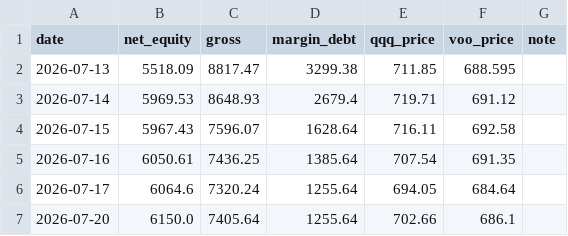
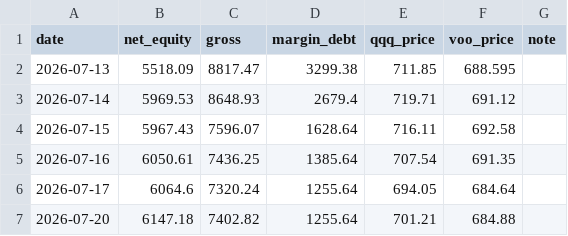
Before and after one commit to Mast3rkey/Portfolio-HQ, a CSV file: performance_log.csv, drawn as a sheet.

```diff
--- a/performance_log.csv
+++ b/performance_log.csv
@@ -6,2 +6,2 @@ date,net_equity,gross,margin_debt,qqq_price,voo_price,note
 2026-07-17,6064.6,7320.24,1255.64,694.05,684.64,
-2026-07-20,6150.0,7405.64,1255.64,702.66,686.1,
+2026-07-20,6147.18,7402.82,1255.64,701.21,684.88,
```
